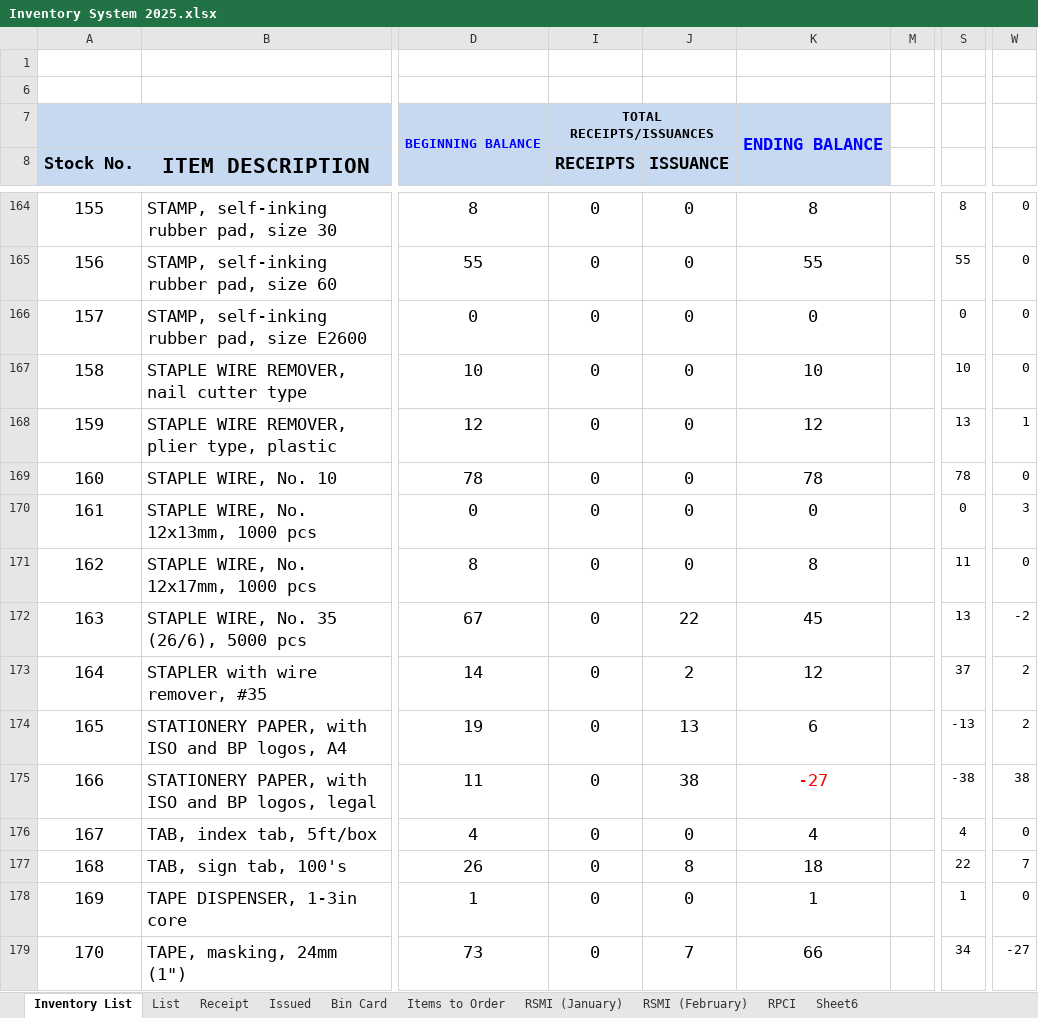
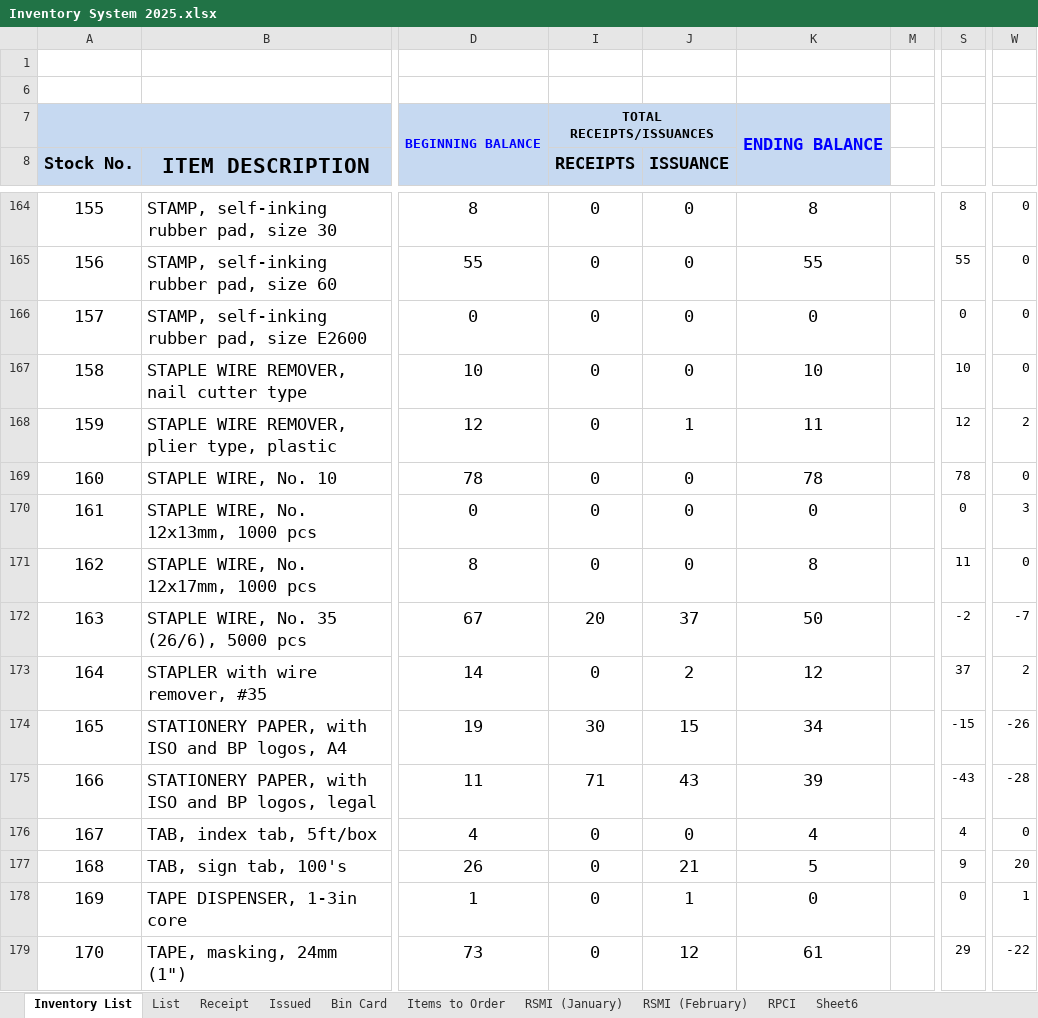
Before and after one commit to JordanFontanilla/PRC-IMS, an Excel workbook: Inventory System 2025.xlsx, sheet Inventory List, drawn as a sheet; only a part is shown, gaps mark what is left out; values as stored, in another font and other column widths than the file's, no borders; table styles not drawn; the diff covers the shown part only; the diff names each change by its address in the sheet, - before the commit and + after, or states it on an @@ line.

```diff
--- a/Inventory System 2025.xlsx (sheet Inventory List)
+++ b/Inventory System 2025.xlsx (sheet Inventory List)
-J168 (ISSUANCE): 0
+J168 (ISSUANCE): 1
-K168: 12
+K168: 11
-S168: 13
+S168: 12
-W168: 1
+W168: 2
-I172 (RECEIPTS): 0
+I172 (RECEIPTS): 20
-J172 (ISSUANCE): 22
+J172 (ISSUANCE): 37
-K172: 45
+K172: 50
-S172: 13
+S172: -2
-W172: -2
+W172: -7
-I174 (RECEIPTS): 0
+I174 (RECEIPTS): 30
-J174 (ISSUANCE): 13
+J174 (ISSUANCE): 15
-K174: 6
+K174: 34
-S174: -13
+S174: -15
-W174: 2
+W174: -26
-I175 (RECEIPTS): 0
+I175 (RECEIPTS): 71
-J175 (ISSUANCE): 38
+J175 (ISSUANCE): 43
-K175: -27
+K175: 39
-K175 text colour: #FF0000
+K175 text colour: black
-S175: -38
+S175: -43
-W175: 38
+W175: -28
-J177 (ISSUANCE): 8
+J177 (ISSUANCE): 21
-K177: 18
+K177: 5
-S177: 22
+S177: 9
-W177: 7
+W177: 20
-J178 (ISSUANCE): 0
+J178 (ISSUANCE): 1
-K178: 1
+K178: 0
-S178: 1
+S178: 0
-W178: 0
+W178: 1
-J179 (ISSUANCE): 7
+J179 (ISSUANCE): 12
-K179: 66
+K179: 61
-S179: 34
+S179: 29
-W179: -27
+W179: -22
```
Also changed, not shown: 411 edited cells and cell formats elsewhere in this sheet, sheet For Importing, sheet List, sheet RSMI (February), sheet RSMI (January), 15 other files.
